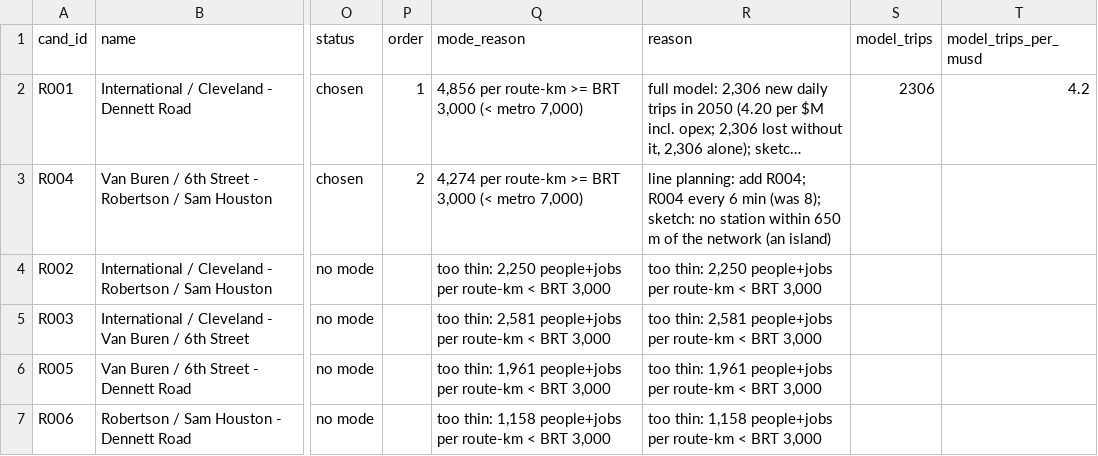
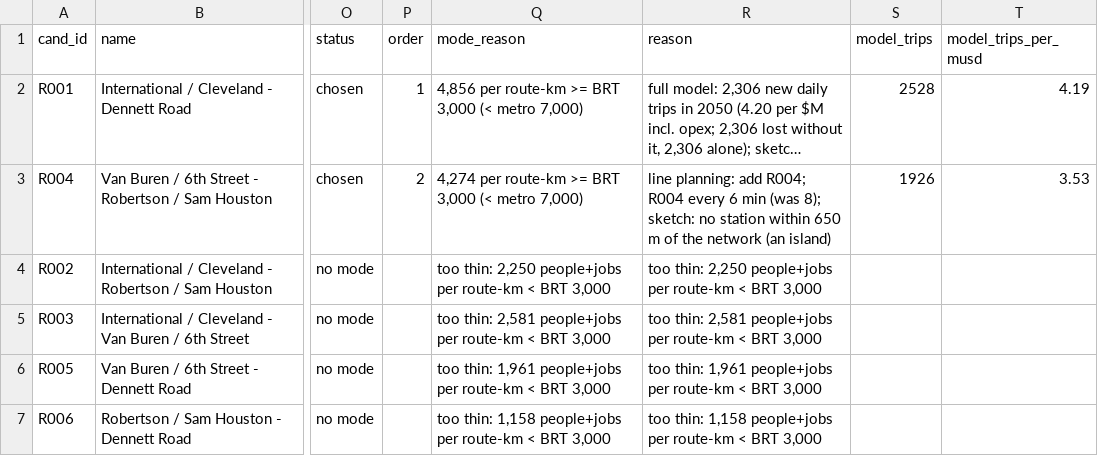
Before and after one commit to dgoodenough/texas-transit, a CSV file: urban/generated/brownsville/candidates.csv, drawn as a sheet; only a part is shown, gaps mark what is left out; long unchanged cells end in …; the diff names each change by its address in the sheet, - before the commit and + after, or states it on an @@ line.

```diff
--- a/urban/generated/brownsville/candidates.csv
+++ b/urban/generated/brownsville/candidates.csv
-S2 (model_trips): 2306
+S2 (model_trips): 2528
-T2 (model_trips_per_musd): 4.2
+T2 (model_trips_per_musd): 4.19
-S3 (model_trips): (empty)
+S3 (model_trips): 1926
-T3 (model_trips_per_musd): (empty)
+T3 (model_trips_per_musd): 3.53
```
Also changed, not shown: study/urban_metros.csv, urban/generated/austin/candidates.csv, 54 other files.
